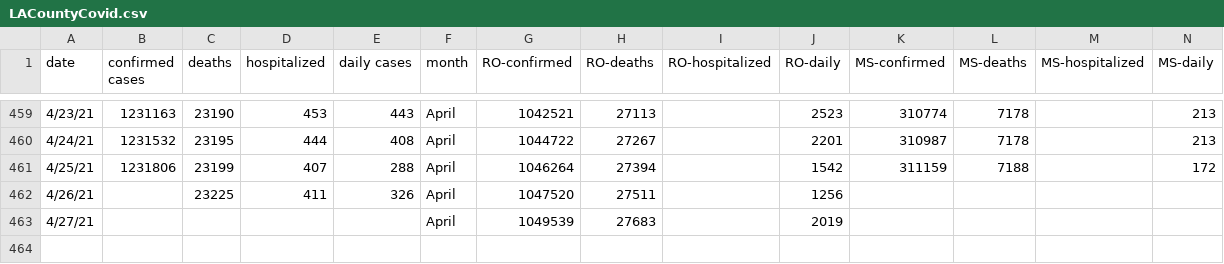
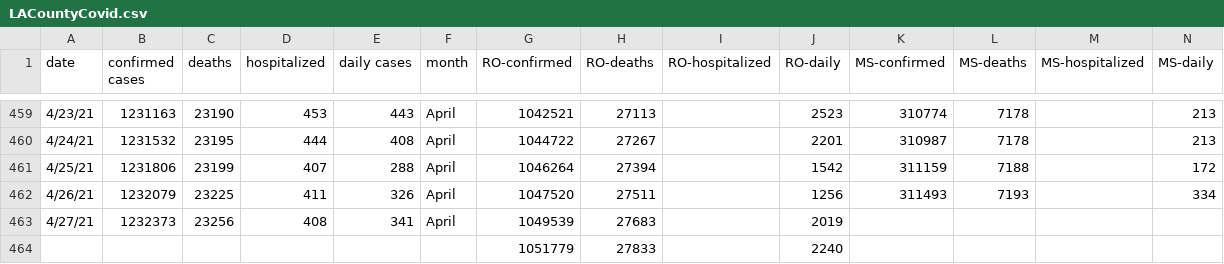
Before and after one commit to OanaTudu/Covid19, a CSV file: LACountyCovid.csv, drawn as a sheet; only a part is shown, gaps mark what is left out.

```diff
--- a/LACountyCovid.csv
+++ b/LACountyCovid.csv
@@ -461,3 +461,4 @@ date,confirmed cases,deaths,hospitalized,daily cases,month,RO-confirmed,RO-death
 4/25/21,1231806,23199,407,288,April,1046264,27394,,1542,311159,7188,,172
-4/26/21,,23225,411,326,April,1047520,27511,,1256,,,,
-4/27/21,,,,,April,1049539,27683,,2019,,,,
+4/26/21,1232079,23225,411,326,April,1047520,27511,,1256,311493,7193,,334
+4/27/21,1232373,23256,408,341,April,1049539,27683,,2019,,,,
+,,,,,,1051779,27833,,2240,,,,
```
Also changed, not shown: global_cases_all.csv, global_cases_ca.csv, 7 other files.
